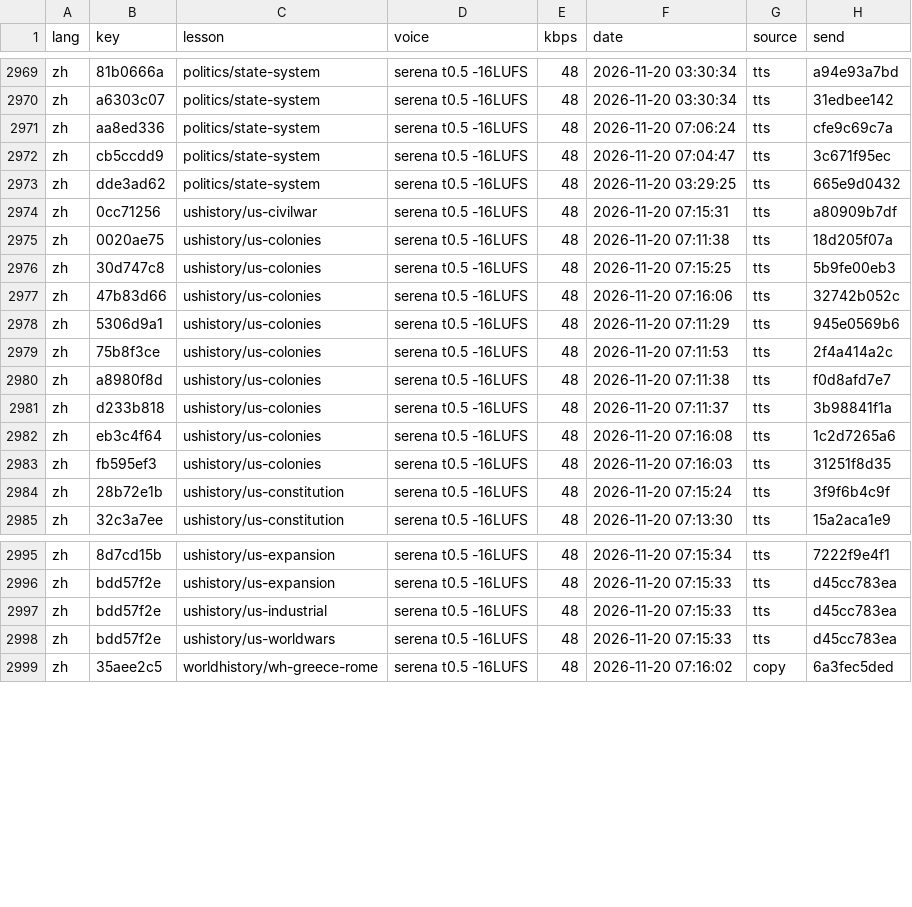
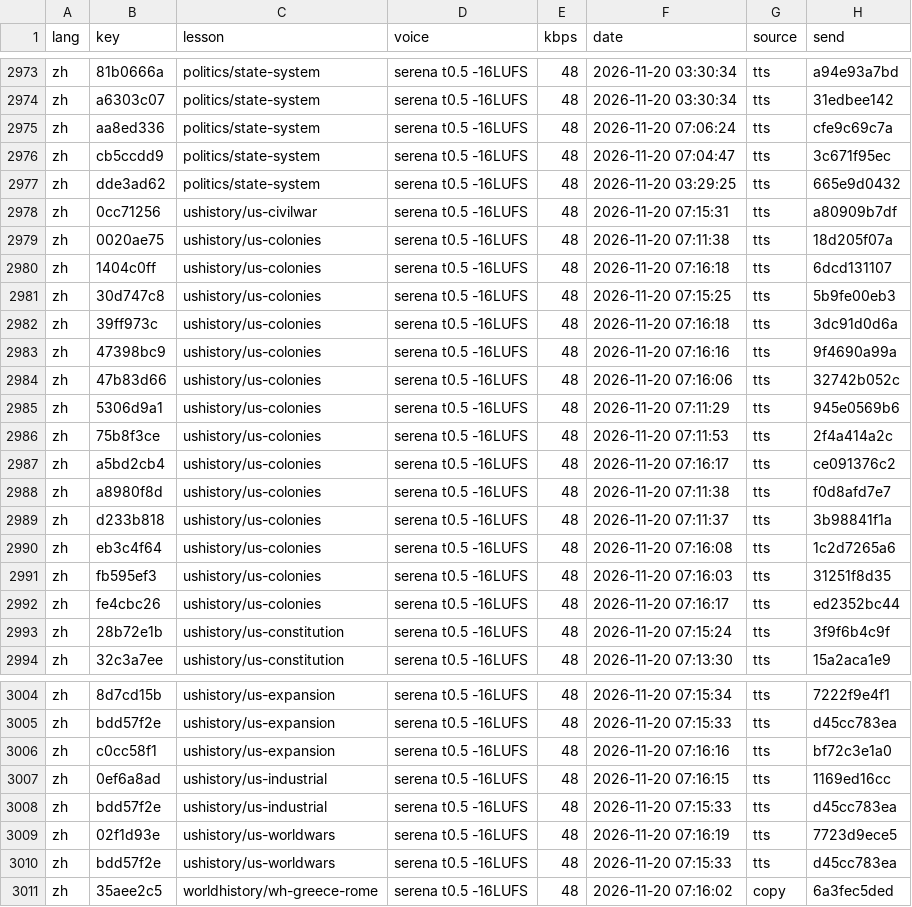
Before and after one commit to gladcolor/gc-audio-humanities, a TSV file: status/ledger.tsv, drawn as a sheet; only a part is shown, gaps mark what is left out; the diff covers the shown part only.

Commit message:
china/prc-founding: read-aloud (run) - finished (11/11 serena)

```diff
--- a/status/ledger.tsv
+++ b/status/ledger.tsv
@@ -2975,3 +2979,6 @@ zh	0cc71256	ushistory/us-civilwar	serena t0.5 -16LUFS	48	2026-11-20 07:15:31	tts
 zh	0020ae75	ushistory/us-colonies	serena t0.5 -16LUFS	48	2026-11-20 07:11:38	tts	18d205f07a
+zh	1404c0ff	ushistory/us-colonies	serena t0.5 -16LUFS	48	2026-11-20 07:16:18	tts	6dcd131107
 zh	30d747c8	ushistory/us-colonies	serena t0.5 -16LUFS	48	2026-11-20 07:15:25	tts	5b9fe00eb3
+zh	39ff973c	ushistory/us-colonies	serena t0.5 -16LUFS	48	2026-11-20 07:16:18	tts	3dc91d0d6a
+zh	47398bc9	ushistory/us-colonies	serena t0.5 -16LUFS	48	2026-11-20 07:16:16	tts	9f4690a99a
 zh	47b83d66	ushistory/us-colonies	serena t0.5 -16LUFS	48	2026-11-20 07:16:06	tts	32742b052c
@@ -2979,2 +2986,3 @@ zh	5306d9a1	ushistory/us-colonies	serena t0.5 -16LUFS	48	2026-11-20 07:11:29	tts
 zh	75b8f3ce	ushistory/us-colonies	serena t0.5 -16LUFS	48	2026-11-20 07:11:53	tts	2f4a414a2c
+zh	a5bd2cb4	ushistory/us-colonies	serena t0.5 -16LUFS	48	2026-11-20 07:16:17	tts	ce091376c2
 zh	a8980f8d	ushistory/us-colonies	serena t0.5 -16LUFS	48	2026-11-20 07:11:38	tts	f0d8afd7e7
@@ -2983,2 +2991,3 @@ zh	eb3c4f64	ushistory/us-colonies	serena t0.5 -16LUFS	48	2026-11-20 07:16:08	tts
 zh	fb595ef3	ushistory/us-colonies	serena t0.5 -16LUFS	48	2026-11-20 07:16:03	tts	31251f8d35
+zh	fe4cbc26	ushistory/us-colonies	serena t0.5 -16LUFS	48	2026-11-20 07:16:17	tts	ed2352bc44
 zh	28b72e1b	ushistory/us-constitution	serena t0.5 -16LUFS	48	2026-11-20 07:15:24	tts	3f9f6b4c9f
@@ -2996,3 +3005,6 @@ zh	8d7cd15b	ushistory/us-expansion	serena t0.5 -16LUFS	48	2026-11-20 07:15:34	tt
 zh	bdd57f2e	ushistory/us-expansion	serena t0.5 -16LUFS	48	2026-11-20 07:15:33	tts	d45cc783ea
+zh	c0cc58f1	ushistory/us-expansion	serena t0.5 -16LUFS	48	2026-11-20 07:16:16	tts	bf72c3e1a0
+zh	0ef6a8ad	ushistory/us-industrial	serena t0.5 -16LUFS	48	2026-11-20 07:16:15	tts	1169ed16cc
 zh	bdd57f2e	ushistory/us-industrial	serena t0.5 -16LUFS	48	2026-11-20 07:15:33	tts	d45cc783ea
+zh	02f1d93e	ushistory/us-worldwars	serena t0.5 -16LUFS	48	2026-11-20 07:16:19	tts	7723d9ece5
 zh	bdd57f2e	ushistory/us-worldwars	serena t0.5 -16LUFS	48	2026-11-20 07:15:33	tts	d45cc783ea
```
Also changed, not shown: 4 added rows elsewhere in this file, 14 other files.
